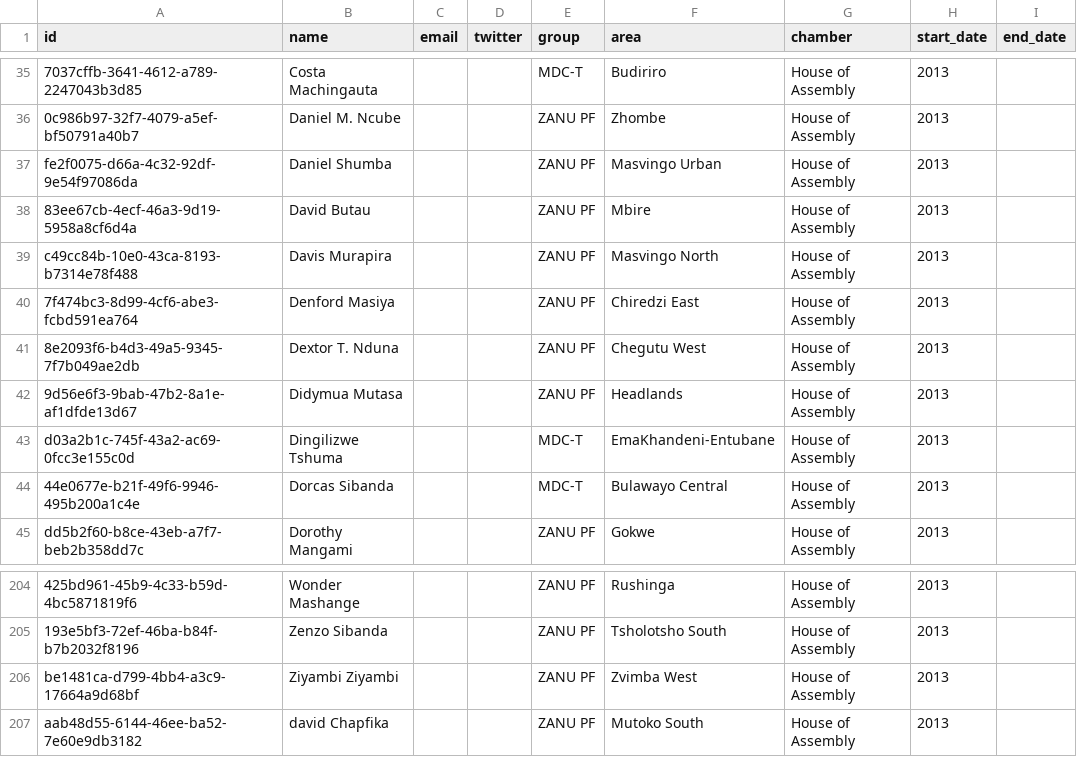
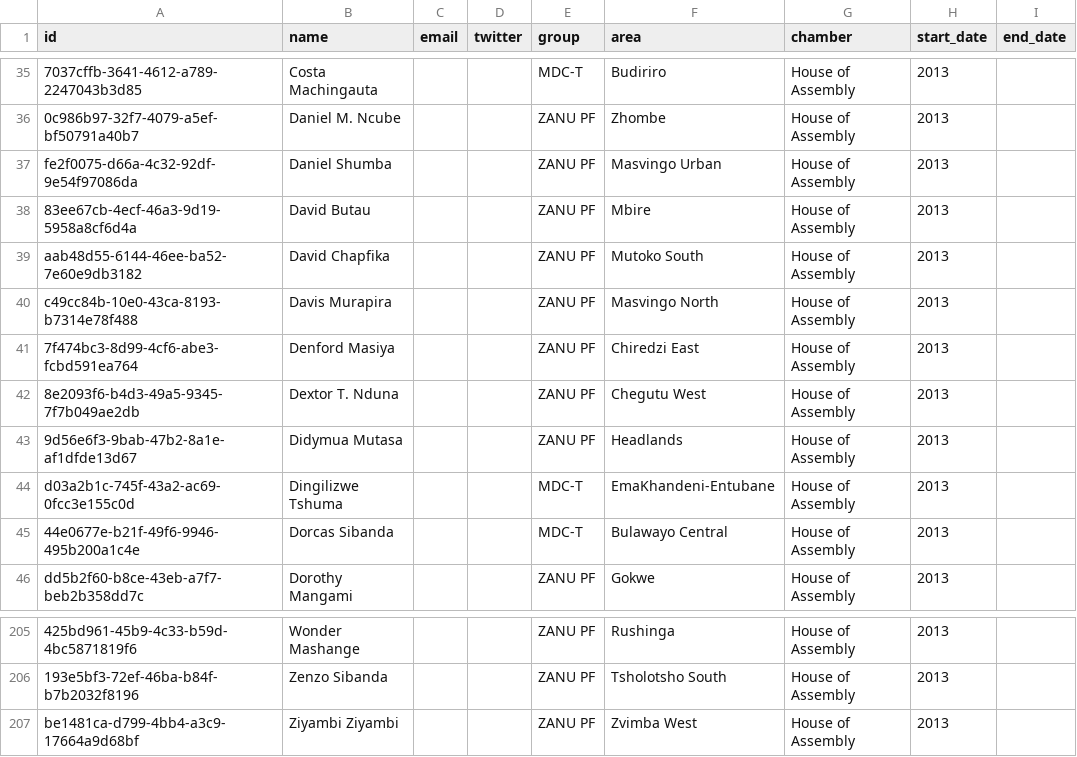
Before and after one commit to everypolitician/viewer-static, a CSV file: zimbabwe/term_table/8.csv, drawn as a sheet; only a part is shown, gaps mark what is left out; removed rows and columns are numbered as before the commit, all else as after; the diff names each change by its address in the sheet, - before the commit and + after, or states it on an @@ line.

```diff
--- a/zimbabwe/term_table/8.csv
+++ b/zimbabwe/term_table/8.csv
+row 39: aab48d55-6144-46ee-ba52-7e60e9db3182 | David Chapfika |  |  | ZANU PF | Mutoko South | House of Assembly | 2013
-row 207: aab48d55-6144-46ee-ba52-7e60e9db3182 | david Chapfika |  |  | ZANU PF | Mutoko South | House of Assembly | 2013
```
Also changed, not shown: 2 other files.
